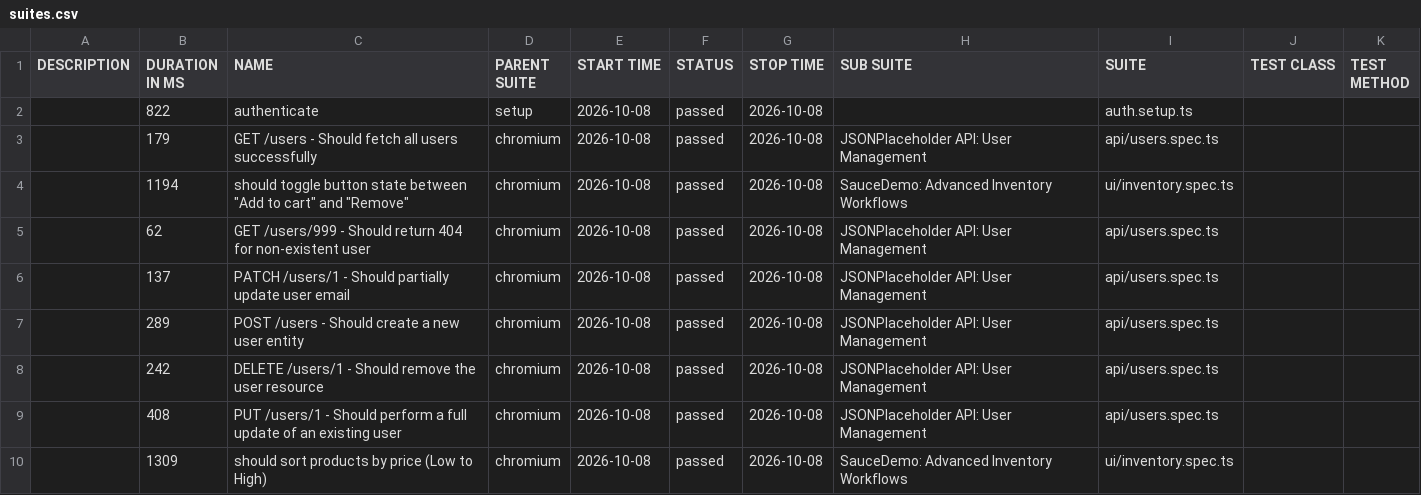
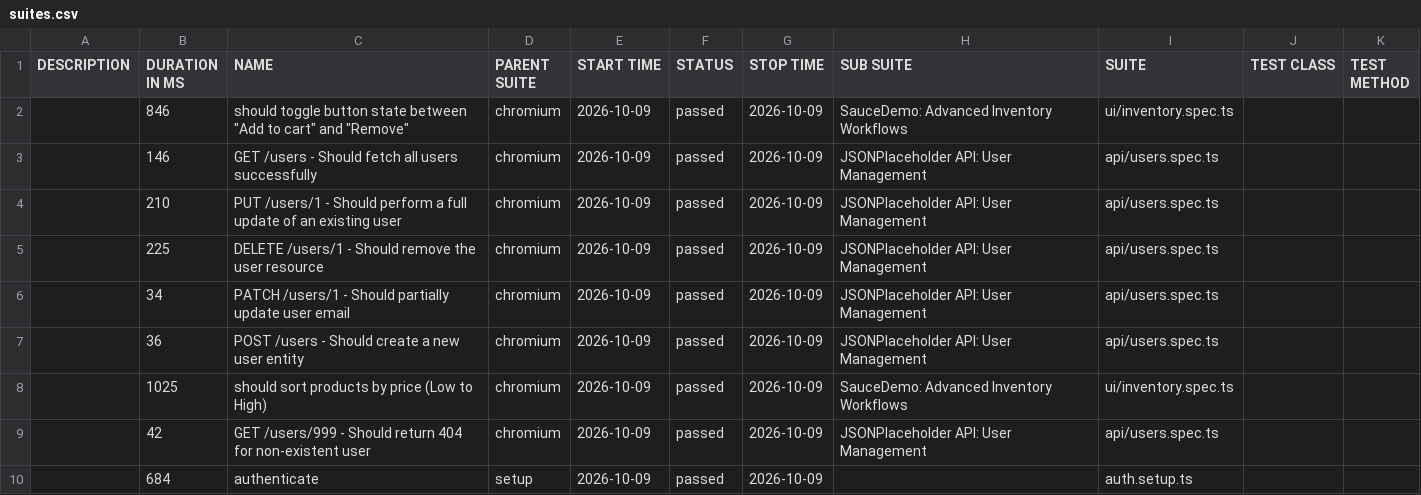
Before and after one commit to QAhmet1/soucedemo_playwright, a CSV file: data/suites.csv, drawn as a sheet.

```diff
--- a/data/suites.csv
+++ b/data/suites.csv
@@ -1,10 +1,10 @@
 "DESCRIPTION","DURATION IN MS","NAME","PARENT SUITE","START TIME","STATUS","STOP TIME","SUB SUITE","SUITE","TEST CLASS","TEST METHOD"
-"","822","authenticate","setup","2026-10-08","passed","2026-10-08","","auth.setup.ts","",""
-"","179","GET /users - Should fetch all users successfully","chromium","2026-10-08","passed","2026-10-08","JSONPlaceholder API: User Management","api/users.spec.ts","",""
-"","1194","should toggle button state between ""Add to cart"" and ""Remove""","chromium","2026-10-08","passed","2026-10-08","SauceDemo: Advanced Inventory Workflows","ui/inventory.spec.ts","",""
-"","62","GET /users/999 - Should return 404 for non-existent user","chromium","2026-10-08","passed","2026-10-08","JSONPlaceholder API: User Management","api/users.spec.ts","",""
-"","137","PATCH /users/1 - Should partially update user email","chromium","2026-10-08","passed","2026-10-08","JSONPlaceholder API: User Management","api/users.spec.ts","",""
-"","289","POST /users - Should create a new user entity","chromium","2026-10-08","passed","2026-10-08","JSONPlaceholder API: User Management","api/users.spec.ts","",""
-"","242","DELETE /users/1 - Should remove the user resource","chromium","2026-10-08","passed","2026-10-08","JSONPlaceholder API: User Management","api/users.spec.ts","",""
-"","408","PUT /users/1 - Should perform a full update of an existing user","chromium","2026-10-08","passed","2026-10-08","JSONPlaceholder API: User Management","api/users.spec.ts","",""
-"","1309","should sort products by price (Low to High)","chromium","2026-10-08","passed","2026-10-08","SauceDemo: Advanced Inventory Workflows","ui/inventory.spec.ts","",""
+"","846","should toggle button state between ""Add to cart"" and ""Remove""","chromium","2026-10-09","passed","2026-10-09","SauceDemo: Advanced Inventory Workflows","ui/inventory.spec.ts","",""
+"","146","GET /users - Should fetch all users successfully","chromium","2026-10-09","passed","2026-10-09","JSONPlaceholder API: User Management","api/users.spec.ts","",""
+"","210","PUT /users/1 - Should perform a full update of an existing user","chromium","2026-10-09","passed","2026-10-09","JSONPlaceholder API: User Management","api/users.spec.ts","",""
+"","225","DELETE /users/1 - Should remove the user resource","chromium","2026-10-09","passed","2026-10-09","JSONPlaceholder API: User Management","api/users.spec.ts","",""
+"","34","PATCH /users/1 - Should partially update user email","chromium","2026-10-09","passed","2026-10-09","JSONPlaceholder API: User Management","api/users.spec.ts","",""
+"","36","POST /users - Should create a new user entity","chromium","2026-10-09","passed","2026-10-09","JSONPlaceholder API: User Management","api/users.spec.ts","",""
+"","1025","should sort products by price (Low to High)","chromium","2026-10-09","passed","2026-10-09","SauceDemo: Advanced Inventory Workflows","ui/inventory.spec.ts","",""
+"","42","GET /users/999 - Should return 404 for non-existent user","chromium","2026-10-09","passed","2026-10-09","JSONPlaceholder API: User Management","api/users.spec.ts","",""
+"","684","authenticate","setup","2026-10-09","passed","2026-10-09","","auth.setup.ts","",""
```
Also changed, not shown: 39 other files.
